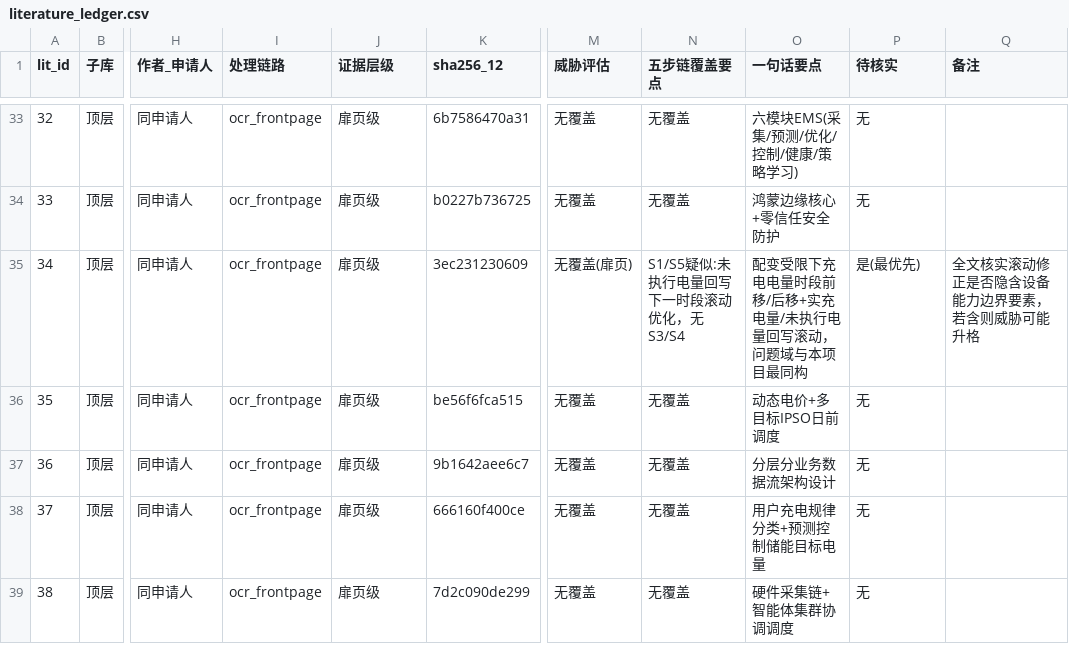
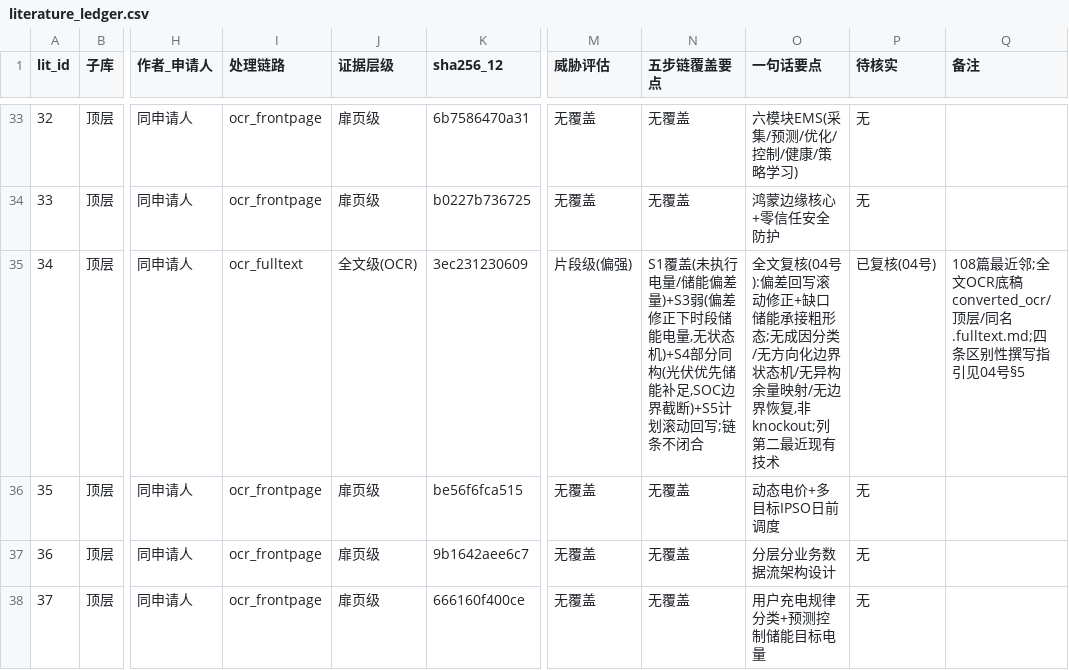
Before and after one commit to Yukeaaa/light_storage_ev-v2, a CSV file: patent_preexperiment/literature/manifests/literature_ledger.csv, drawn as a sheet; only a part is shown, gaps mark what is left out; the shorter side is filled out with more unchanged rows; the diff names each change by its address in the sheet, - before the commit and + after, or states it on an @@ line.

Commit message:
docs: CN122371331A权利要求级全文复核——非knockout，片段级(偏强)/108篇最近邻，列第二最近现有技术（台账34号行、01报告、03附录、AGENTS.md同步回写）

```diff
--- a/patent_preexperiment/literature/manifests/literature_ledger.csv
+++ b/patent_preexperiment/literature/manifests/literature_ledger.csv
-I35 (处理链路): ocr_frontpage
+I35 (处理链路): ocr_fulltext
-J35 (证据层级): 扉页级
+J35 (证据层级): 全文级(OCR)
-M35 (威胁评估): 无覆盖(扉页)
+M35 (威胁评估): 片段级(偏强)
-N35 (五步链覆盖要点): S1/S5疑似:未执行电量回写下一时段滚动优化，无S3/S4
+N35 (五步链覆盖要点): S1覆盖(未执行电量/储能偏差量)+S3弱(偏差修正下时段储能电量,无状态机)+S4部分同构(光伏优先储能补足,SOC边界截断)+S5计划滚动回写;链条不闭合
-O35 (一句话要点): 配变受限下充电电量时段前移/后移+实充电量/未执行电量回写滚动，问题域与本项目最同构
+O35 (一句话要点): 全文复核(04号):偏差回写滚动修正+缺口储能承接粗形态;无成因分类/无方向化边界状态机/无异构余量映射/无边界恢复,非knockout;列第二最近现有技术
-P35 (待核实): 是(最优先)
+P35 (待核实): 已复核(04号)
-Q35 (备注): 全文核实滚动修正是否隐含设备能力边界要素，若含则威胁可能升格
+Q35 (备注): 108篇最近邻;全文OCR底稿converted_ocr/顶层/同名.fulltext.md;四条区别性撰写指引见04号§5
```
Also changed, not shown: 5 other files.
